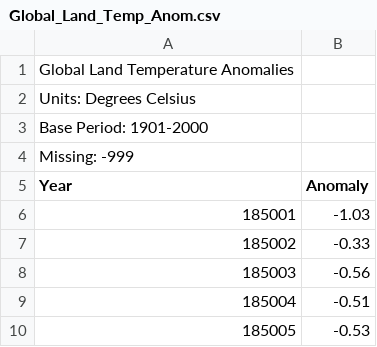
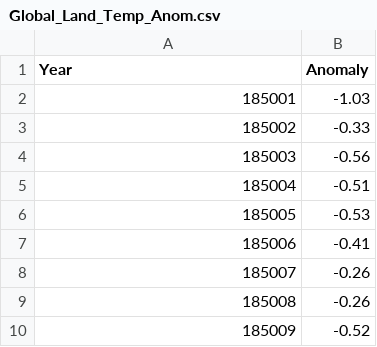
Before and after one commit to jdmandras/Project-3, a CSV file: DashboardFinal/Global_Land_Temp_Anom.csv, drawn as a sheet; only a part is shown; the shorter side is filled out with more unchanged rows.

```diff
--- a/DashboardFinal/Global_Land_Temp_Anom.csv
+++ b/DashboardFinal/Global_Land_Temp_Anom.csv
@@ -1,5 +1 @@
-Global Land Temperature Anomalies
-Units: Degrees Celsius
-Base Period: 1901-2000
-Missing: -999
 Year,Anomaly
```
Also changed, not shown: DashboardFinal/Global_Land_OceanTemp_Anom.csv.
